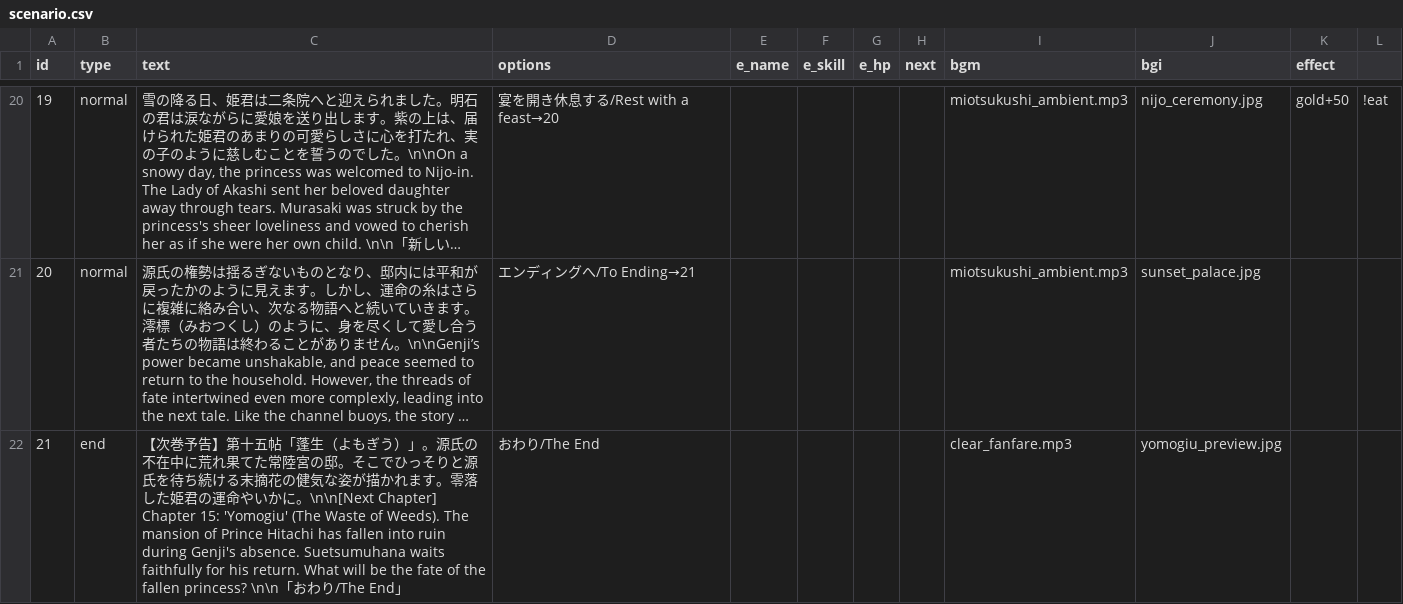
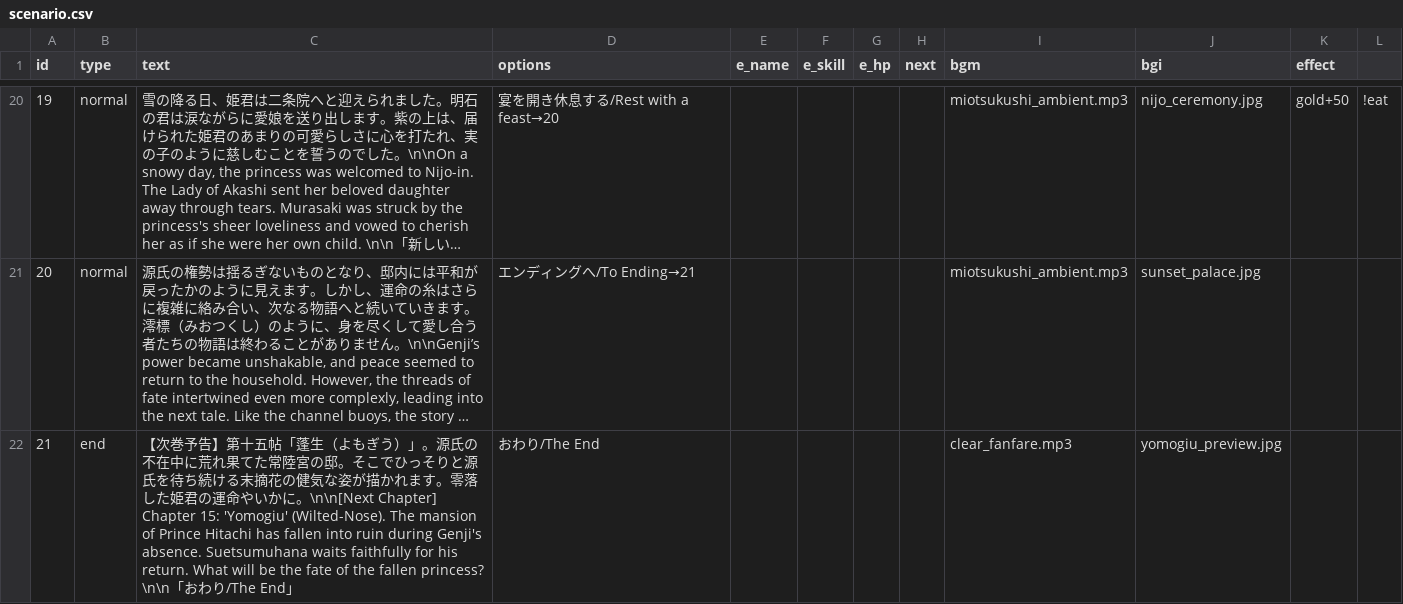
Before and after one commit to factorydigitalente/storyem, a CSV file: sample_romancingtraveler/chapter/chapter14/scenario.csv, drawn as a sheet; only a part is shown, gaps mark what is left out; long unchanged cells end in …; the diff names each change by its address in the sheet, - before the commit and + after, or states it on an @@ line.

Commit message:
Add files via upload

```diff
--- a/sample_romancingtraveler/chapter/chapter14/scenario.csv
+++ b/sample_romancingtraveler/chapter/chapter14/scenario.csv
-C22 (text): …15: 'Yomogiu' (The Waste of Weeds). The mansion…
+C22 (text): …15: 'Yomogiu' (Wilted-Nose). The mansion…
```
